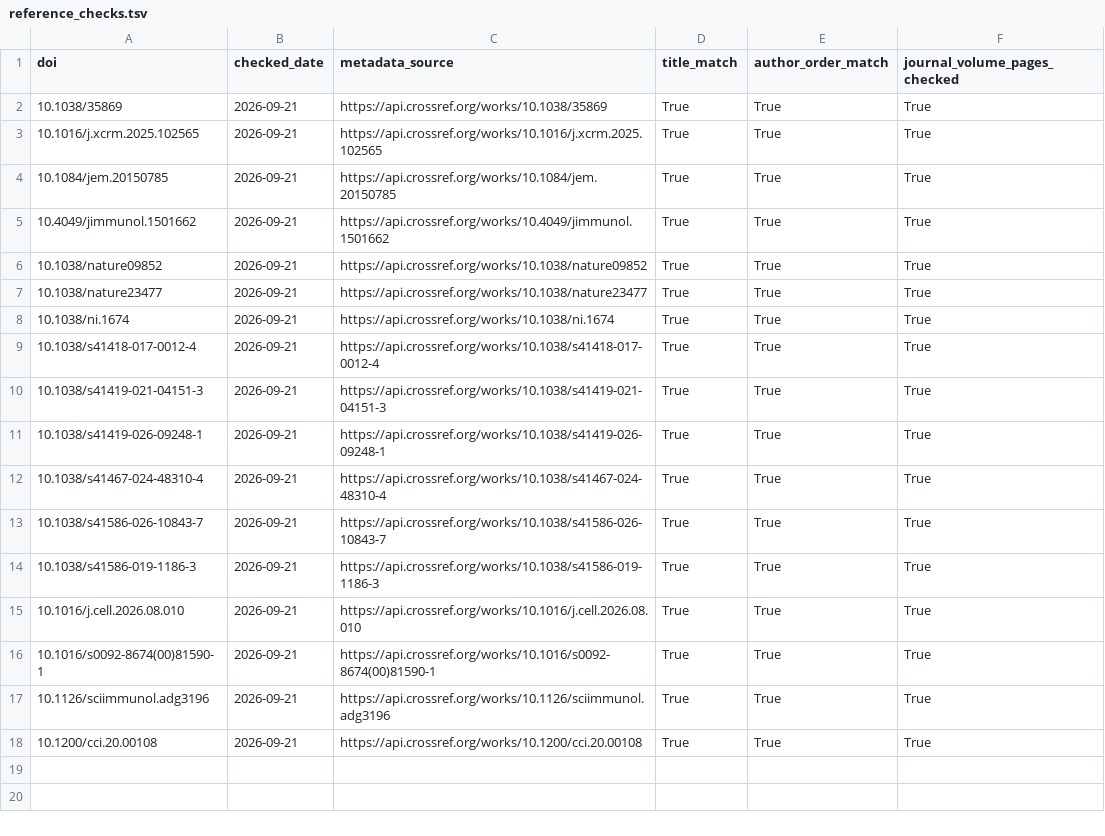
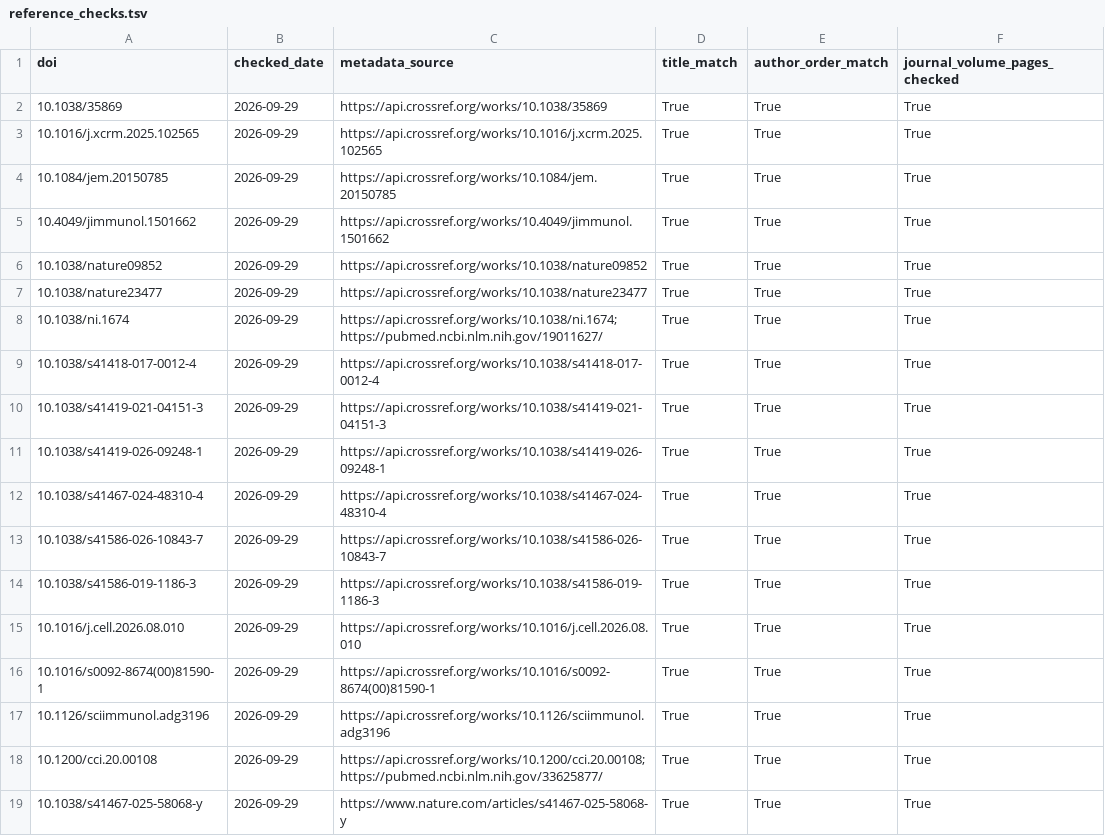
Before and after one commit to alexeysakhalin/tumor-model-comparison-patient-3d-2d, a TSV file: validation/reference_checks.tsv, drawn as a sheet.

Commit message:
Update bibliographic verification record [skip ci]

```diff
--- a/validation/reference_checks.tsv
+++ b/validation/reference_checks.tsv
@@ -1,18 +1,19 @@
 doi	checked_date	metadata_source	title_match	author_order_match	journal_volume_pages_checked
-10.1038/35869	2026-09-21	https://api.crossref.org/works/10.1038/35869	True	True	True
-10.1016/j.xcrm.2025.102565	2026-09-21	https://api.crossref.org/works/10.1016/j.xcrm.2025.102565	True	True	True
-10.1084/jem.20150785	2026-09-21	https://api.crossref.org/works/10.1084/jem.20150785	True	True	True
-10.4049/jimmunol.1501662	2026-09-21	https://api.crossref.org/works/10.4049/jimmunol.1501662	True	True	True
-10.1038/nature09852	2026-09-21	https://api.crossref.org/works/10.1038/nature09852	True	True	True
-10.1038/nature23477	2026-09-21	https://api.crossref.org/works/10.1038/nature23477	True	True	True
-10.1038/ni.1674	2026-09-21	https://api.crossref.org/works/10.1038/ni.1674	True	True	True
-10.1038/s41418-017-0012-4	2026-09-21	https://api.crossref.org/works/10.1038/s41418-017-0012-4	True	True	True
-10.1038/s41419-021-04151-3	2026-09-21	https://api.crossref.org/works/10.1038/s41419-021-04151-3	True	True	True
-10.1038/s41419-026-09248-1	2026-09-21	https://api.crossref.org/works/10.1038/s41419-026-09248-1	True	True	True
-10.1038/s41467-024-48310-4	2026-09-21	https://api.crossref.org/works/10.1038/s41467-024-48310-4	True	True	True
-10.1038/s41586-026-10843-7	2026-09-21	https://api.crossref.org/works/10.1038/s41586-026-10843-7	True	True	True
-10.1038/s41586-019-1186-3	2026-09-21	https://api.crossref.org/works/10.1038/s41586-019-1186-3	True	True	True
-10.1016/j.cell.2026.08.010	2026-09-21	https://api.crossref.org/works/10.1016/j.cell.2026.08.010	True	True	True
-10.1016/s0092-8674(00)81590-1	2026-09-21	https://api.crossref.org/works/10.1016/s0092-8674(00)81590-1	True	True	True
-10.1126/sciimmunol.adg3196	2026-09-21	https://api.crossref.org/works/10.1126/sciimmunol.adg3196	True	True	True
-10.1200/cci.20.00108	2026-09-21	https://api.crossref.org/works/10.1200/cci.20.00108	True	True	True
+10.1038/35869	2026-09-29	https://api.crossref.org/works/10.1038/35869	True	True	True
+10.1016/j.xcrm.2025.102565	2026-09-29	https://api.crossref.org/works/10.1016/j.xcrm.2025.102565	True	True	True
+10.1084/jem.20150785	2026-09-29	https://api.crossref.org/works/10.1084/jem.20150785	True	True	True
+10.4049/jimmunol.1501662	2026-09-29	https://api.crossref.org/works/10.4049/jimmunol.1501662	True	True	True
+10.1038/nature09852	2026-09-29	https://api.crossref.org/works/10.1038/nature09852	True	True	True
+10.1038/nature23477	2026-09-29	https://api.crossref.org/works/10.1038/nature23477	True	True	True
+10.1038/ni.1674	2026-09-29	https://api.crossref.org/works/10.1038/ni.1674; https://pubmed.ncbi.nlm.nih.gov/19011627/	True	True	True
+10.1038/s41418-017-0012-4	2026-09-29	https://api.crossref.org/works/10.1038/s41418-017-0012-4	True	True	True
+10.1038/s41419-021-04151-3	2026-09-29	https://api.crossref.org/works/10.1038/s41419-021-04151-3	True	True	True
+10.1038/s41419-026-09248-1	2026-09-29	https://api.crossref.org/works/10.1038/s41419-026-09248-1	True	True	True
+10.1038/s41467-024-48310-4	2026-09-29	https://api.crossref.org/works/10.1038/s41467-024-48310-4	True	True	True
+10.1038/s41586-026-10843-7	2026-09-29	https://api.crossref.org/works/10.1038/s41586-026-10843-7	True	True	True
+10.1038/s41586-019-1186-3	2026-09-29	https://api.crossref.org/works/10.1038/s41586-019-1186-3	True	True	True
+10.1016/j.cell.2026.08.010	2026-09-29	https://api.crossref.org/works/10.1016/j.cell.2026.08.010	True	True	True
+10.1016/s0092-8674(00)81590-1	2026-09-29	https://api.crossref.org/works/10.1016/s0092-8674(00)81590-1	True	True	True
+10.1126/sciimmunol.adg3196	2026-09-29	https://api.crossref.org/works/10.1126/sciimmunol.adg3196	True	True	True
+10.1200/cci.20.00108	2026-09-29	https://api.crossref.org/works/10.1200/cci.20.00108; https://pubmed.ncbi.nlm.nih.gov/33625877/	True	True	True
+10.1038/s41467-025-58068-y	2026-09-29	https://www.nature.com/articles/s41467-025-58068-y	True	True	True
```
